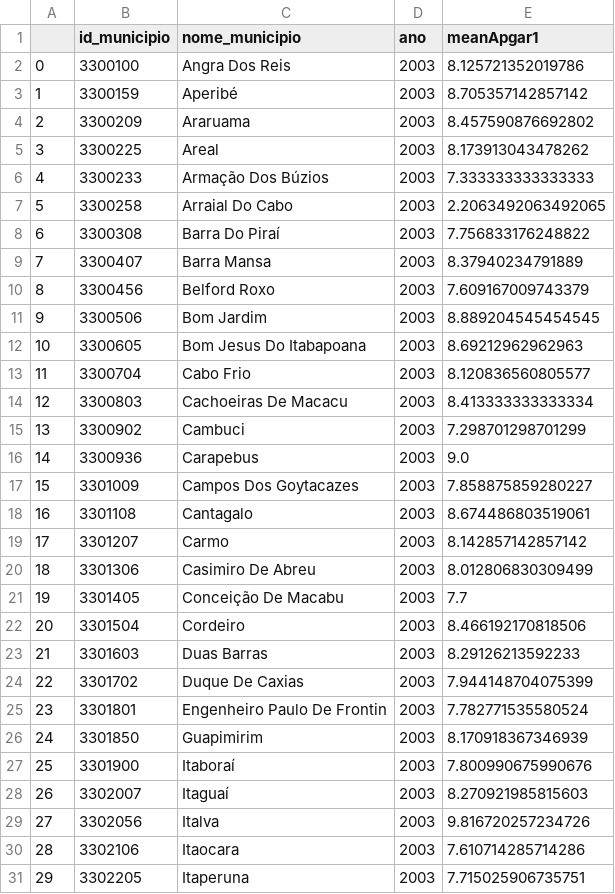
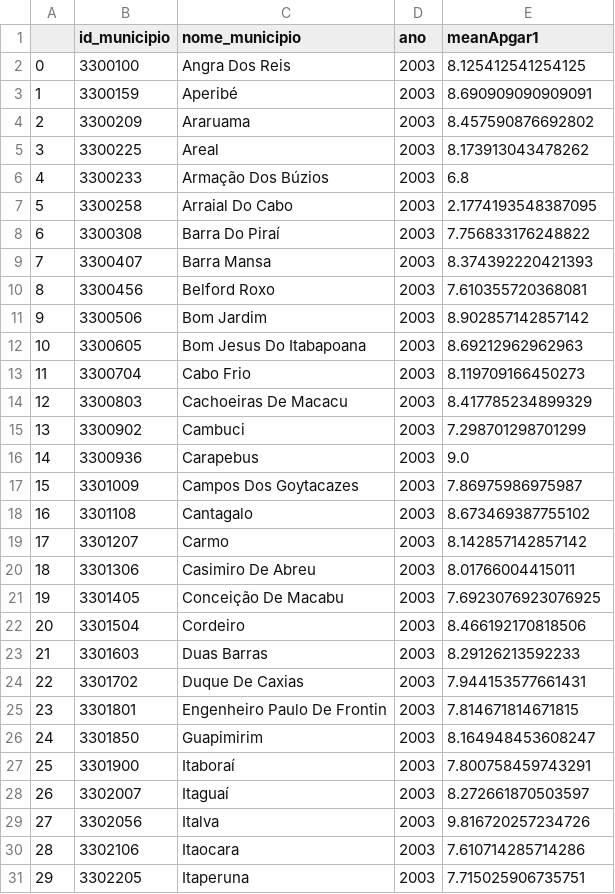
Before and after one commit to felipelmc/Nascidos-Vivos-Viz, a CSV file: mean/apgar1Mean2003.csv, drawn as a sheet; only a part is shown; the diff covers the shown part only; the diff names each change by its address in the sheet, - before the commit and + after, or states it on an @@ line.

```diff
--- a/mean/apgar1Mean2003.csv
+++ b/mean/apgar1Mean2003.csv
-E2 (meanApgar1): 8.125721352019786
+E2 (meanApgar1): 8.125412541254125
-E3 (meanApgar1): 8.705357142857142
+E3 (meanApgar1): 8.690909090909091
-E6 (meanApgar1): 7.333333333333333
+E6 (meanApgar1): 6.8
-E7 (meanApgar1): 2.2063492063492065
+E7 (meanApgar1): 2.1774193548387095
-E9 (meanApgar1): 8.37940234791889
+E9 (meanApgar1): 8.374392220421393
-E10 (meanApgar1): 7.609167009743379
+E10 (meanApgar1): 7.610355720368081
-E11 (meanApgar1): 8.889204545454545
+E11 (meanApgar1): 8.902857142857142
-E13 (meanApgar1): 8.120836560805577
+E13 (meanApgar1): 8.119709166450273
-E14 (meanApgar1): 8.413333333333334
+E14 (meanApgar1): 8.417785234899329
-E17 (meanApgar1): 7.858875859280227
+E17 (meanApgar1): 7.86975986975987
-E18 (meanApgar1): 8.674486803519061
+E18 (meanApgar1): 8.673469387755102
-E20 (meanApgar1): 8.012806830309499
+E20 (meanApgar1): 8.01766004415011
-E21 (meanApgar1): 7.7
+E21 (meanApgar1): 7.6923076923076925
-E24 (meanApgar1): 7.944148704075399
+E24 (meanApgar1): 7.944153577661431
-E25 (meanApgar1): 7.782771535580524
+E25 (meanApgar1): 7.814671814671815
-E26 (meanApgar1): 8.170918367346939
+E26 (meanApgar1): 8.164948453608247
-E27 (meanApgar1): 7.800990675990676
+E27 (meanApgar1): 7.800758459743291
-E28 (meanApgar1): 8.270921985815603
+E28 (meanApgar1): 8.272661870503597
```
Also changed, not shown: 1 removed row, 34 edited cells and row numbers in column A elsewhere in this file, mean/apgar1Mean1998.csv, mean/apgar1Mean2000.csv, 21 other files.
